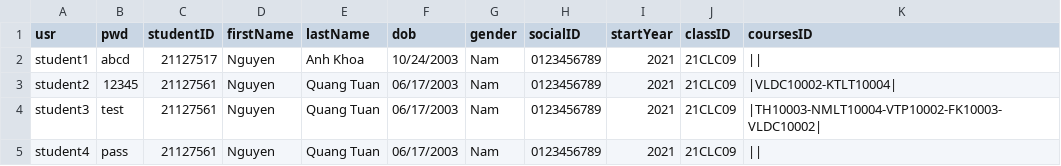
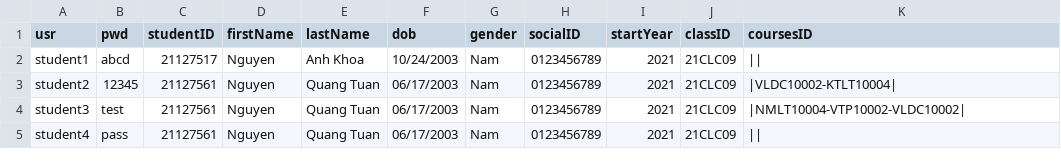
Before and after one commit to HaiMengg/KTLT-DoAn, a CSV file: student.csv, drawn as a sheet.

Commit message:
created function to remove an enrolled course

```diff
--- a/student.csv
+++ b/student.csv
@@ -3,3 +3,3 @@ student1,abcd,21127517,Nguyen,Anh Khoa,10/24/2003,Nam,0123456789,2021,21CLC09,||
 student2,12345,21127561,Nguyen,Quang Tuan,06/17/2003,Nam,0123456789,2021,21CLC09,|VLDC10002-KTLT10004|
-student3,test,21127561,Nguyen,Quang Tuan,06/17/2003,Nam,0123456789,2021,21CLC09,|TH10003-NMLT10004-VTP10002-FK10003-VLDC10002|
+student3,test,21127561,Nguyen,Quang Tuan,06/17/2003,Nam,0123456789,2021,21CLC09,|NMLT10004-VTP10002-VLDC10002|
 student4,pass,21127561,Nguyen,Quang Tuan,06/17/2003,Nam,0123456789,2021,21CLC09,||
```
Also changed, not shown: 5 other files.
